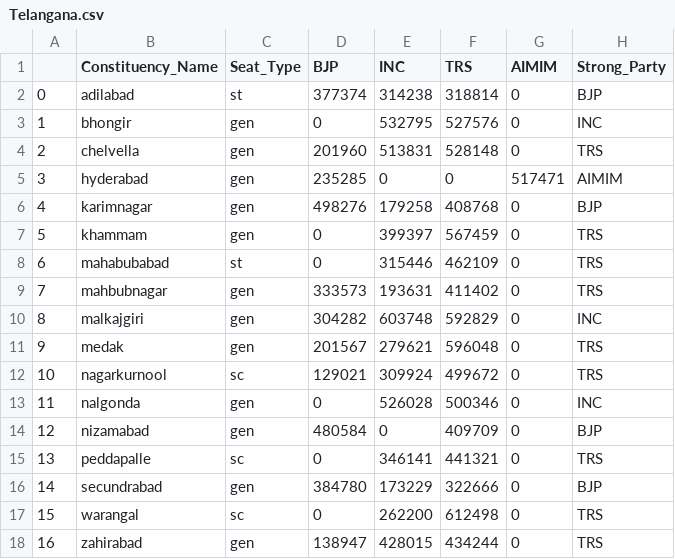
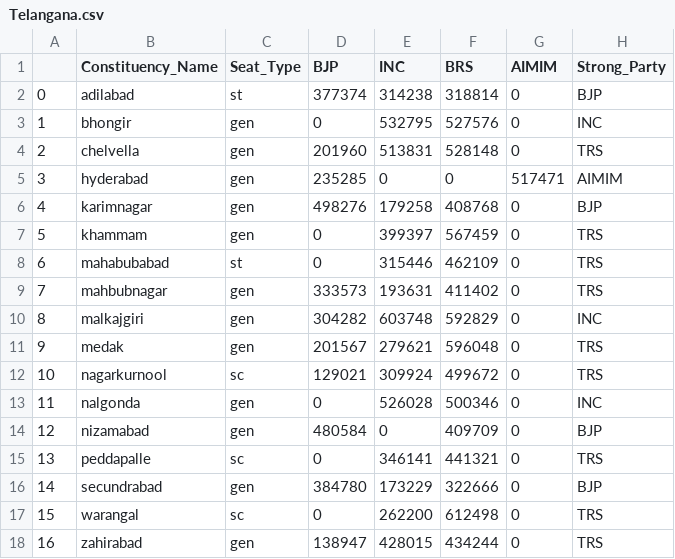
Before and after one commit to iamyashj/Electrosense, a CSV file: Election/Telangana.csv, drawn as a sheet.

```diff
--- a/Election/Telangana.csv
+++ b/Election/Telangana.csv
@@ -1,2 +1,2 @@
-,Constituency_Name,Seat_Type,BJP,INC,TRS,AIMIM,Strong_Party
+,Constituency_Name,Seat_Type,BJP,INC,BRS,AIMIM,Strong_Party
 0,adilabad,st,377374,314238,318814,0,BJP
```
Also changed, not shown: Election/ALL_STATE.csv, Election/Rajasthan.csv, 24 other files.
